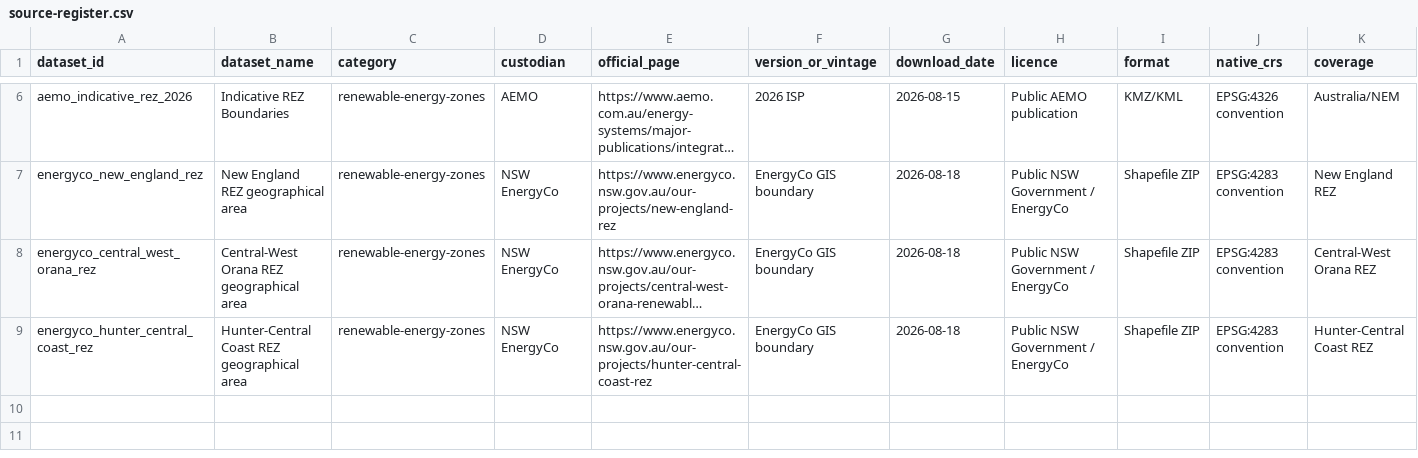
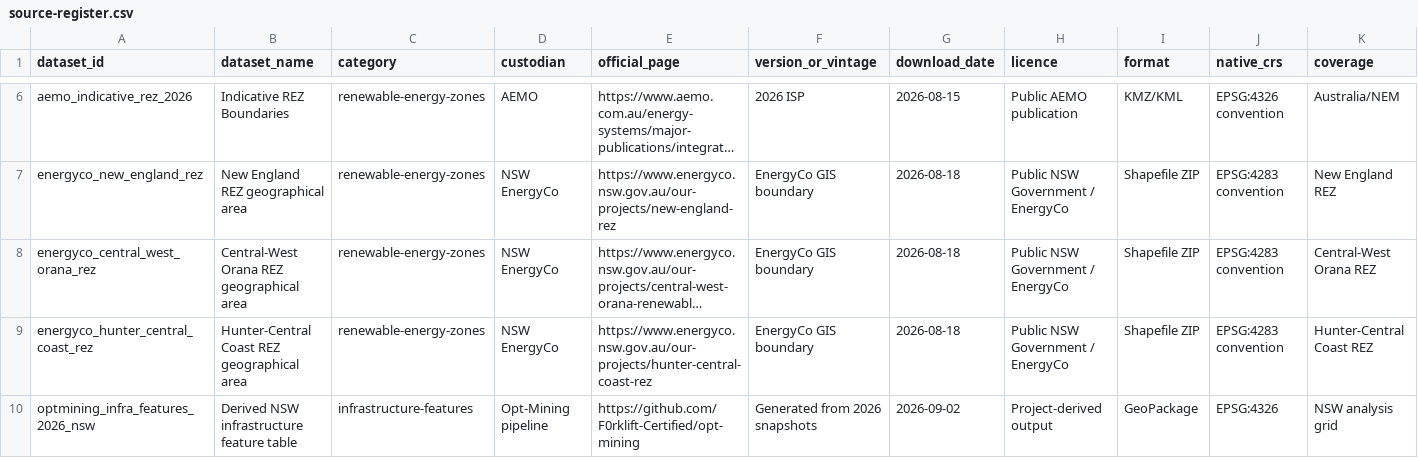
Before and after one commit to F0rklift-Certified/opt-mining, a CSV file: DATA/infrastructure/metadata/source-register.csv, drawn as a sheet; only a part is shown, gaps mark what is left out; long unchanged cells end in …; rows hold the shown columns only; the diff names each change by its address in the sheet, - before the commit and + after, or states it on an @@ line.

Commit message:
Document S1-05 methods and source provenance

```diff
--- a/DATA/infrastructure/metadata/source-register.csv
+++ b/DATA/infrastructure/metadata/source-register.csv
+row 10: optmining_infra_features_2026_nsw | Derived NSW infrastructure feature table | infrastructure-features | Opt-Mining pipeline | https://github.com/F0rklift-Certified/opt-mining | Generated from 2026 snapshots | 2026-09-02 | Project-derived output | GeoPackage | EPSG:4326 | NSW analysis grid
```
Also changed, not shown: 2 other files.
